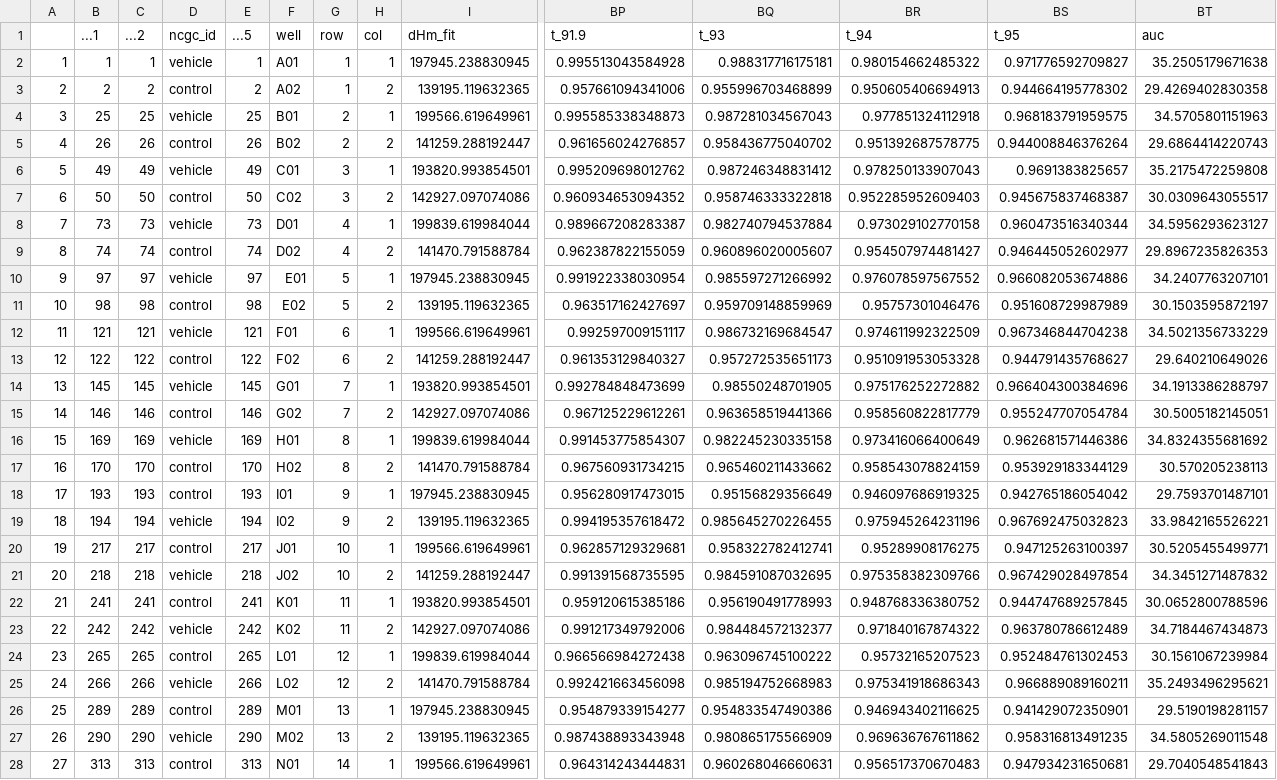
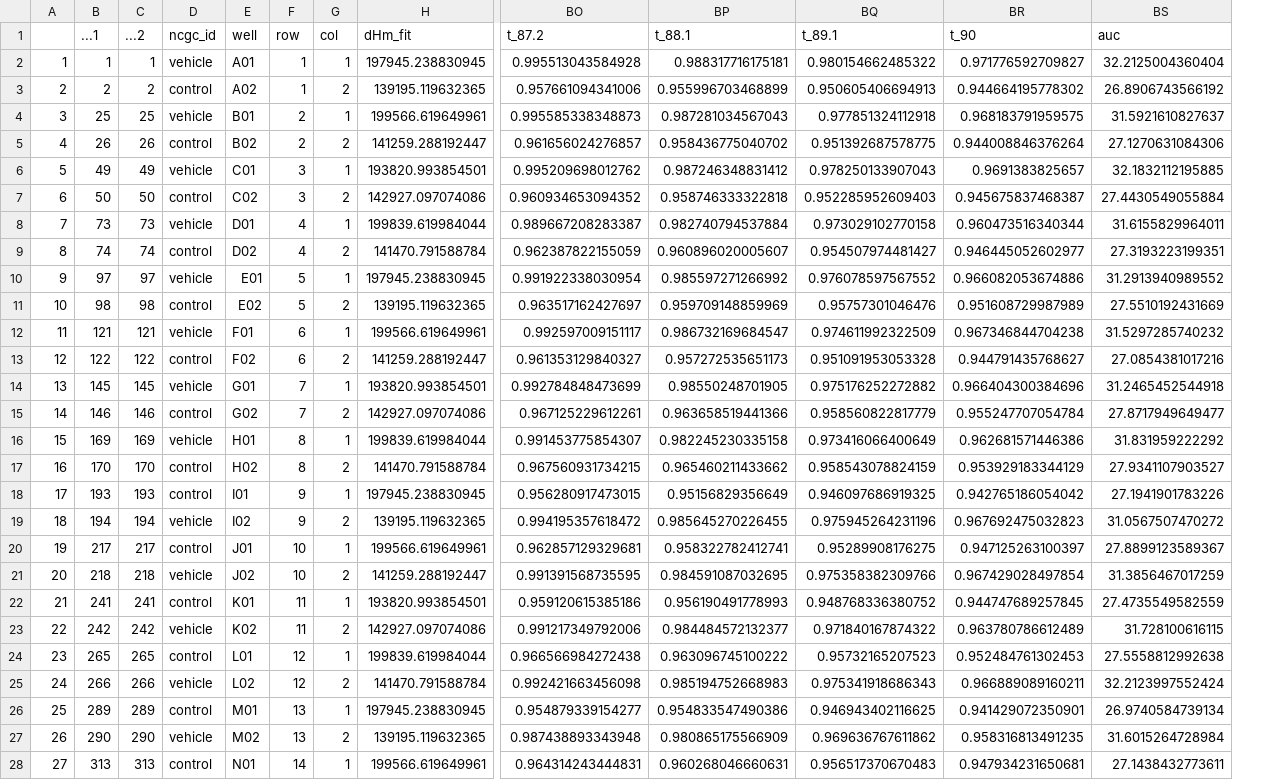
Before and after one commit to nishaq503/RT-CETSA-Analysis, a CSV file: test_control.csv, drawn as a sheet; only a part is shown, gaps mark what is left out; removed rows and columns are numbered as before the commit, all else as after; rows hold the shown columns only; the diff covers the shown part only; the diff names each change by its address in the sheet, - before the commit and + after, or states it on an @@ line.

```diff
--- a/test_control.csv
+++ b/test_control.csv
-column E, rows 2-28: 1 | 2 | 25 | 26 | 49 | 50 | 73 | 74 | 97 | 98 | 121 | 122 | 145 | 146 | 169 | 170 | 193 | 194 | 217 | 218 | 241 | 242 | 265 | 266 | 289 | 290 | 313
-row 1:  | ...1 | ...2 | ncgc_id | ...5 | well | row | col | dHm_fit | t_91.9 | t_93 | t_94 | t_95 | auc
+row 1:  | ...1 | ...2 | ncgc_id | well | row | col | dHm_fit | t_87.2 | t_88.1 | t_89.1 | t_90 | auc
-BS2: 35.2505179671638
+BS2: 32.2125004360404
-BS3: 29.4269402830358
+BS3: 26.8906743566192
-BS4: 34.5705801151963
+BS4: 31.5921610827637
-BS5: 29.6864414220743
+BS5: 27.1270631084306
-BS6: 35.2175472259808
+BS6: 32.1832112195885
-BS7: 30.0309643055517
+BS7: 27.4430549055884
-BS8: 34.5956293623127
+BS8: 31.6155829964011
-BS9: 29.8967235826353
+BS9: 27.3193223199351
-BS10: 34.2407763207101
+BS10: 31.2913940989552
-BS11: 30.1503595872197
+BS11: 27.5510192431669
-BS12: 34.5021356733229
+BS12: 31.5297285740232
-BS13: 29.640210649026
+BS13: 27.0854381017216
-BS14: 34.1913386288797
+BS14: 31.2465452544918
-BS15: 30.5005182145051
+BS15: 27.8717949649477
-BS16: 34.8324355681692
+BS16: 31.831959222292
-BS17: 30.570205238113
+BS17: 27.9341107903527
-BS18: 29.7593701487101
+BS18: 27.1941901783226
-BS19: 33.9842165526221
+BS19: 31.0567507470272
-BS20: 30.5205455499771
+BS20: 27.8899123589367
-BS21: 34.3451271487832
+BS21: 31.3856467017259
-BS22: 30.0652800788596
+BS22: 27.4735549582559
-BS23: 34.7184467434873
+BS23: 31.728100616115
-BS24: 30.1561067239984
+BS24: 27.5558812992638
-BS25: 35.2493496295621
+BS25: 32.2123997552424
-BS26: 29.5190198281157
+BS26: 26.9740584739134
-BS27: 34.5805269011548
+BS27: 31.6015264728984
-BS28: 29.7040548541843
+BS28: 27.1438432773611
```
Also changed, not shown: 16 edited cells elsewhere in this file, test_auc.csv, test_parameters.csv, 12 other files.
